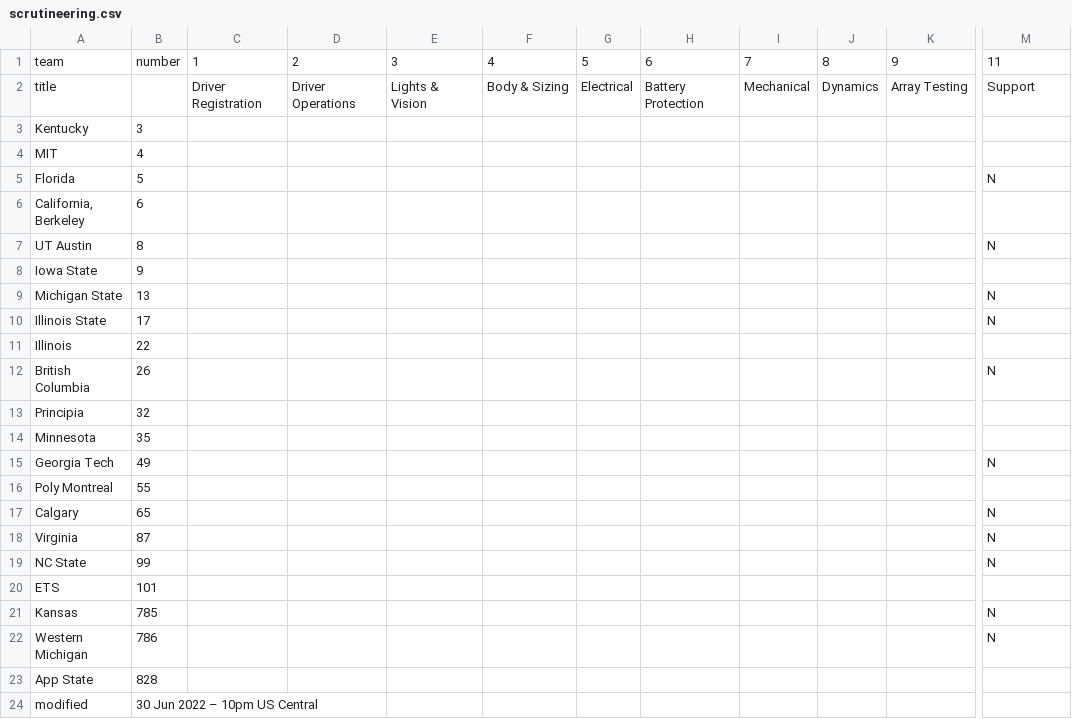
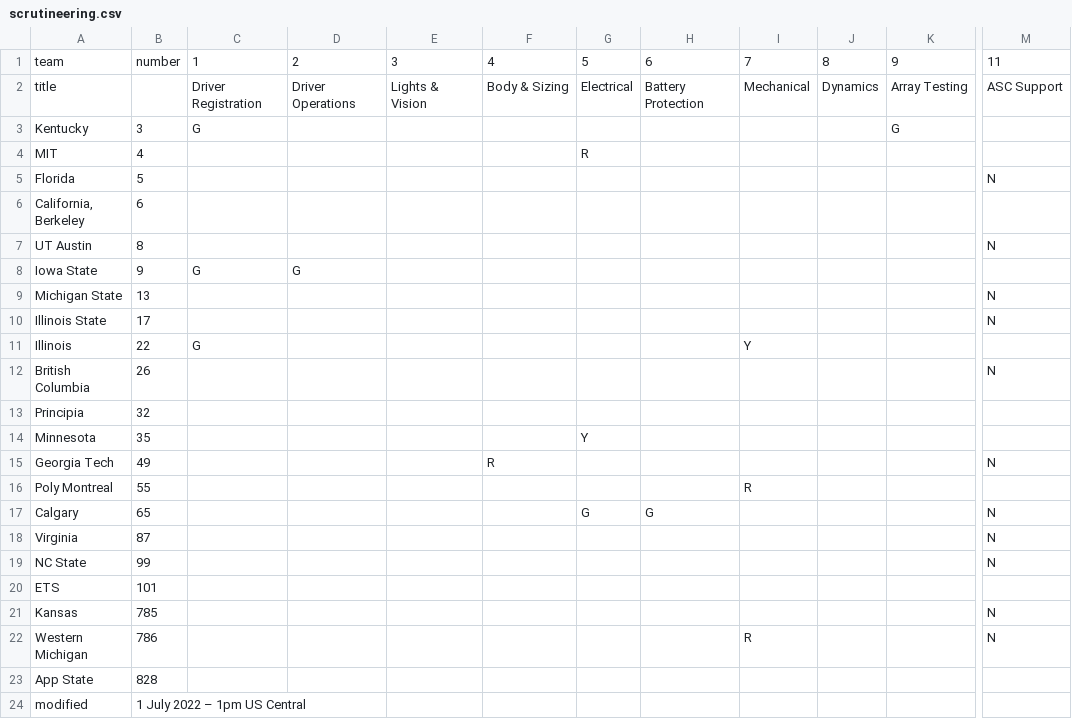
Before and after one commit to jtmullen/asc-fsgp-2022-results, a CSV file: _data/scrutineering.csv, drawn as a sheet; only a part is shown, gaps mark what is left out; the diff names each change by its address in the sheet, - before the commit and + after, or states it on an @@ line.

Commit message:
1pm scrutineering update

```diff
--- a/_data/scrutineering.csv
+++ b/_data/scrutineering.csv
-M2: Support
+M2: ASC Support
-C3: (empty)
+C3: G
-K3: (empty)
+K3: G
-G4: (empty)
+G4: R
-C8: (empty)
+C8: G
-D8: (empty)
+D8: G
-C11: (empty)
+C11: G
-I11: (empty)
+I11: Y
-G14: (empty)
+G14: Y
-F15: (empty)
+F15: R
-I16: (empty)
+I16: R
-G17: (empty)
+G17: G
-H17: (empty)
+H17: G
-I22: (empty)
+I22: R
-B24: 30 Jun 2022 – 10pm US Central
+B24: 1 July 2022 – 1pm US Central
```
